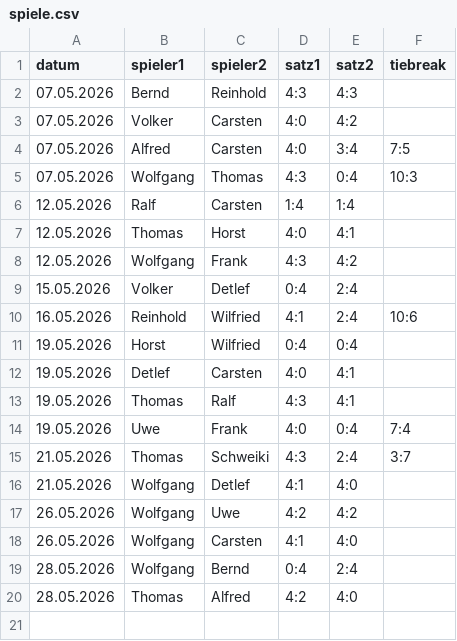
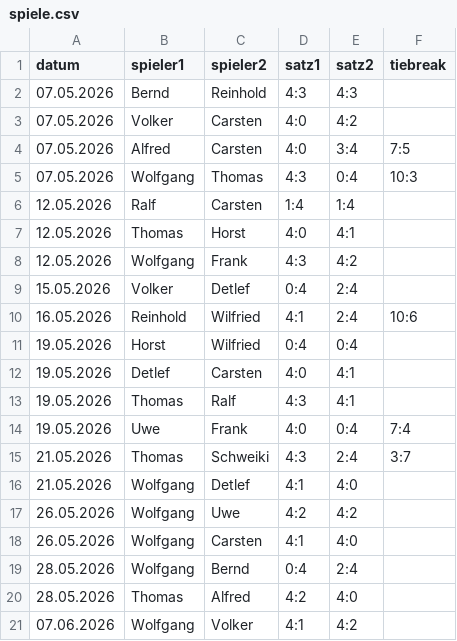
Before and after one commit to TCSuemmern/Vereinsliga, a CSV file: spiele.csv, drawn as a sheet.

Commit message:
Aktualisieren von spiele.csv

```diff
--- a/spiele.csv
+++ b/spiele.csv
@@ -20 +20,2 @@ datum,spieler1,spieler2,satz1,satz2,tiebreak
 28.05.2026,Thomas,Alfred,4:2,4:0,
+07.06.2026,Wolfgang,Volker,4:1,4:2,
```
